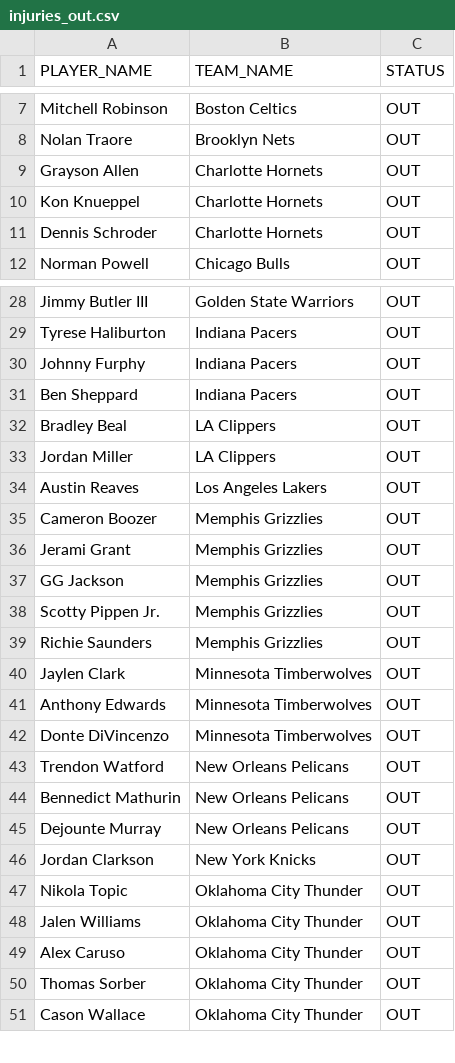
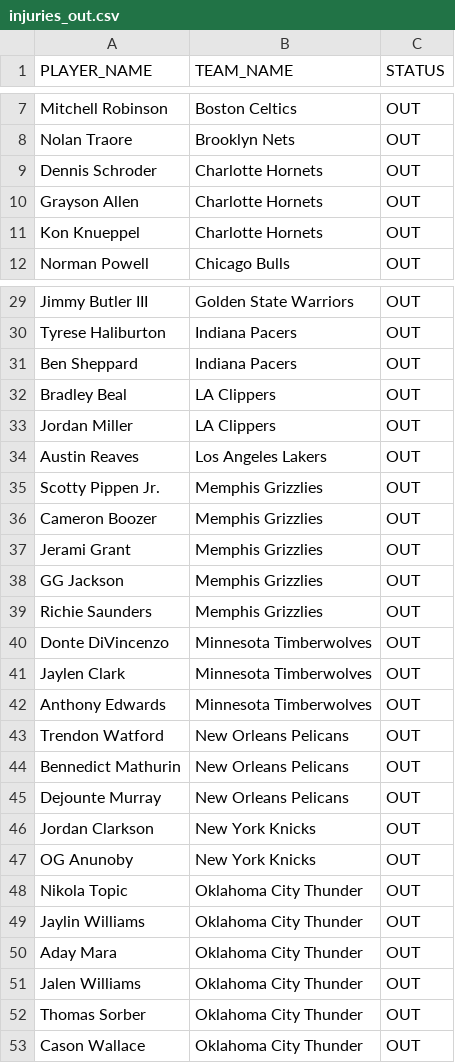
Before and after one commit to NotSoSaalmon/nba-betting-dashboard, a CSV file: injuries_out.csv, drawn as a sheet; only a part is shown, gaps mark what is left out; the diff covers the shown part only.

Commit message:
Daily 5AM NBA & NFL data refresh

```diff
--- a/injuries_out.csv
+++ b/injuries_out.csv
@@ -8,5 +8,5 @@ Mitchell Robinson,Boston Celtics,OUT
 Nolan Traore,Brooklyn Nets,OUT
+Dennis Schroder,Charlotte Hornets,OUT
 Grayson Allen,Charlotte Hornets,OUT
 Kon Knueppel,Charlotte Hornets,OUT
-Dennis Schroder,Charlotte Hornets,OUT
 Norman Powell,Chicago Bulls,OUT
@@ -29,3 +30,2 @@ Jimmy Butler III,Golden State Warriors,OUT
 Tyrese Haliburton,Indiana Pacers,OUT
-Johnny Furphy,Indiana Pacers,OUT
 Ben Sheppard,Indiana Pacers,OUT
@@ -34,2 +34,3 @@ Jordan Miller,LA Clippers,OUT
 Austin Reaves,Los Angeles Lakers,OUT
+Scotty Pippen Jr.,Memphis Grizzlies,OUT
 Cameron Boozer,Memphis Grizzlies,OUT
@@ -37,7 +38,6 @@ Jerami Grant,Memphis Grizzlies,OUT
 GG Jackson,Memphis Grizzlies,OUT
-Scotty Pippen Jr.,Memphis Grizzlies,OUT
 Richie Saunders,Memphis Grizzlies,OUT
+Donte DiVincenzo,Minnesota Timberwolves,OUT
 Jaylen Clark,Minnesota Timberwolves,OUT
 Anthony Edwards,Minnesota Timberwolves,OUT
-Donte DiVincenzo,Minnesota Timberwolves,OUT
 Trendon Watford,New Orleans Pelicans,OUT
@@ -46,5 +46,7 @@ Dejounte Murray,New Orleans Pelicans,OUT
 Jordan Clarkson,New York Knicks,OUT
+OG Anunoby,New York Knicks,OUT
 Nikola Topic,Oklahoma City Thunder,OUT
+Jaylin Williams,Oklahoma City Thunder,OUT
+Aday Mara,Oklahoma City Thunder,OUT
 Jalen Williams,Oklahoma City Thunder,OUT
-Alex Caruso,Oklahoma City Thunder,OUT
 Thomas Sorber,Oklahoma City Thunder,OUT
```
Also changed, not shown: 1 added row and 2 moved rows elsewhere in this file, pick_history.csv, player_positions.csv, 5 other files.
